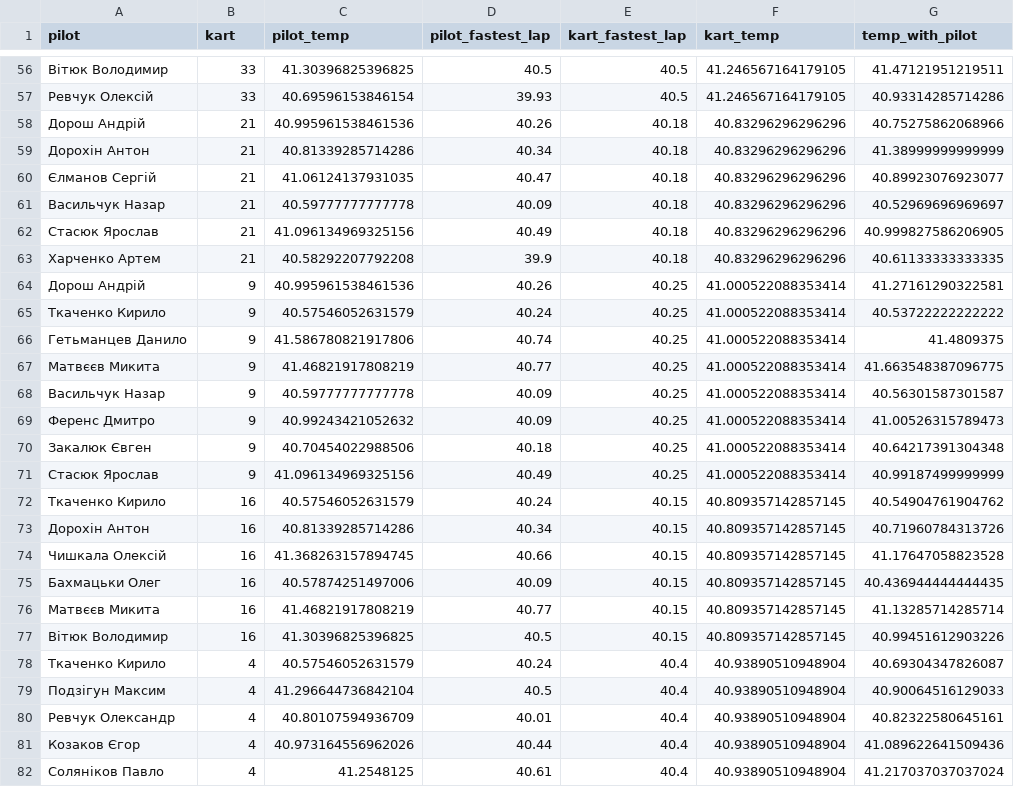
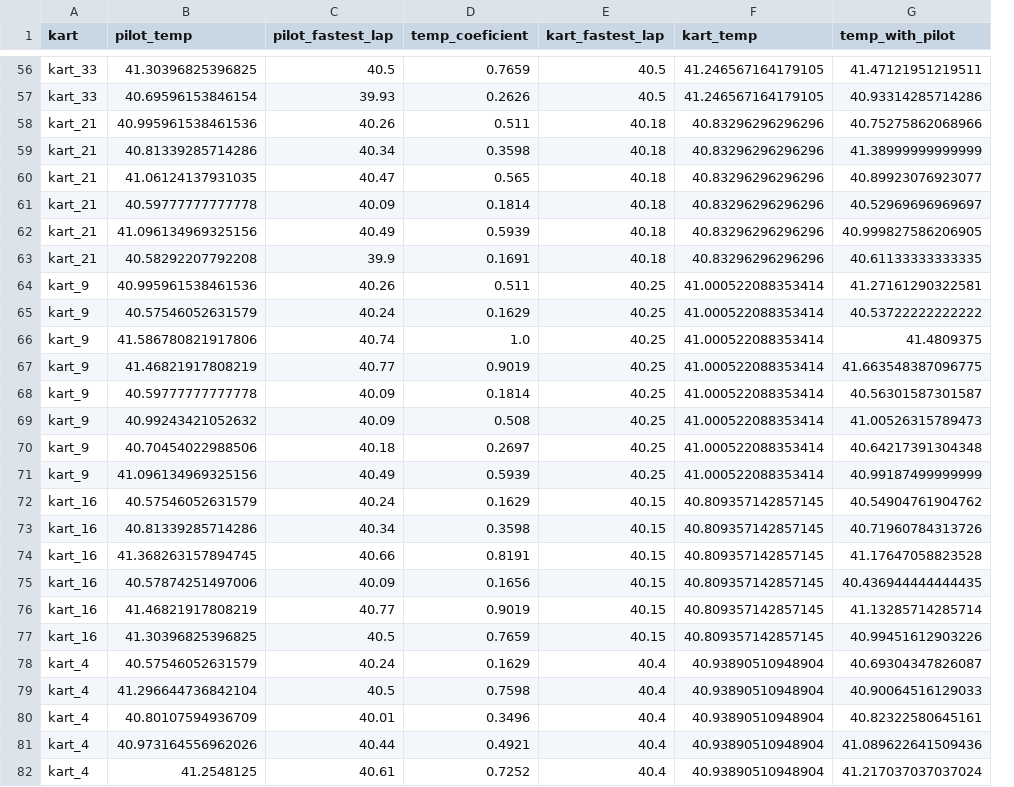
Before and after one commit to GawarWawar/karting_app, a CSV file: test.csv, drawn as a sheet; only a part is shown, gaps mark what is left out; removed rows and columns are numbered as before the commit, all else as after; the diff covers the shown part only; the diff names each change by its address in the sheet, - before the commit and + after, or states it on an @@ line.

Commit message:
adding coeficient to analyzation process + twiks to the analyzer and analyzer_functions, fixes in regression_process
- now clear_df_from_unneeded_names is implimented to the df_pilots, not df_stats
- dropna and reset_index also impliments to the df_pilots
-added reading of the coeficient from the file
-added coeficient of the temp from current race
-deleted "pilot" column from regression process
-edited it out from predictions too
-fixed .copy warning when giving arguments to the assemble_prediction

-fixed assemble prediction to be more generic and be able to have the same format as df_to_analyze

-changed OneHotEncoder to work only on 0 column
-added with_mean=False to sc_x to work with large datasets
-moved assemble of lists_of_values_to_predict into the same cycle as transforming values_to_predict
-

```diff
--- a/test.csv
+++ b/test.csv
-column A (pilot), rows 56-82: Вітюк Володимир | Ревчук Олексій | Дорош Андрій | Дорохін Антон | Єлманов Сергій | Васильчук Назар | Стасюк Ярослав | Харченко Артем | Дорош Андрій | Ткаченко Кирило | Гетьманцев Данило | Матвєєв Микита | Васильчук Назар | Ференс Дмитро | Закалюк Євген | Стасюк Ярослав | Ткаченко Кирило | Дорохін Антон | Чишкала Олексій | Бахмацьки Олег | Матвєєв Микита | Вітюк Володимир | Ткаченко Кирило | Подзігун Максим | Ревчук Олександр | Козаков Єгор | Соляніков Павло
+column D (temp_coeficient), rows 56-82: 0.7659 | 0.2626 | 0.511 | 0.3598 | 0.565 | 0.1814 | 0.5939 | 0.1691 | 0.511 | 0.1629 | 1.0 | 0.9019 | 0.1814 | 0.508 | 0.2697 | 0.5939 | 0.1629 | 0.3598 | 0.8191 | 0.1656 | 0.9019 | 0.7659 | 0.1629 | 0.7598 | 0.3496 | 0.4921 | 0.7252
-A56:A57 (kart): 33
+A56:A57 (kart): kart_33
-A58:A63 (kart): 21
+A58:A63 (kart): kart_21
-A64:A71 (kart): 9
+A64:A71 (kart): kart_9
-A72:A77 (kart): 16
+A72:A77 (kart): kart_16
-A78:A82 (kart): 4
+A78:A82 (kart): kart_4
```
Also changed, not shown: 118 edited cells elsewhere in this file, 3 other files.
